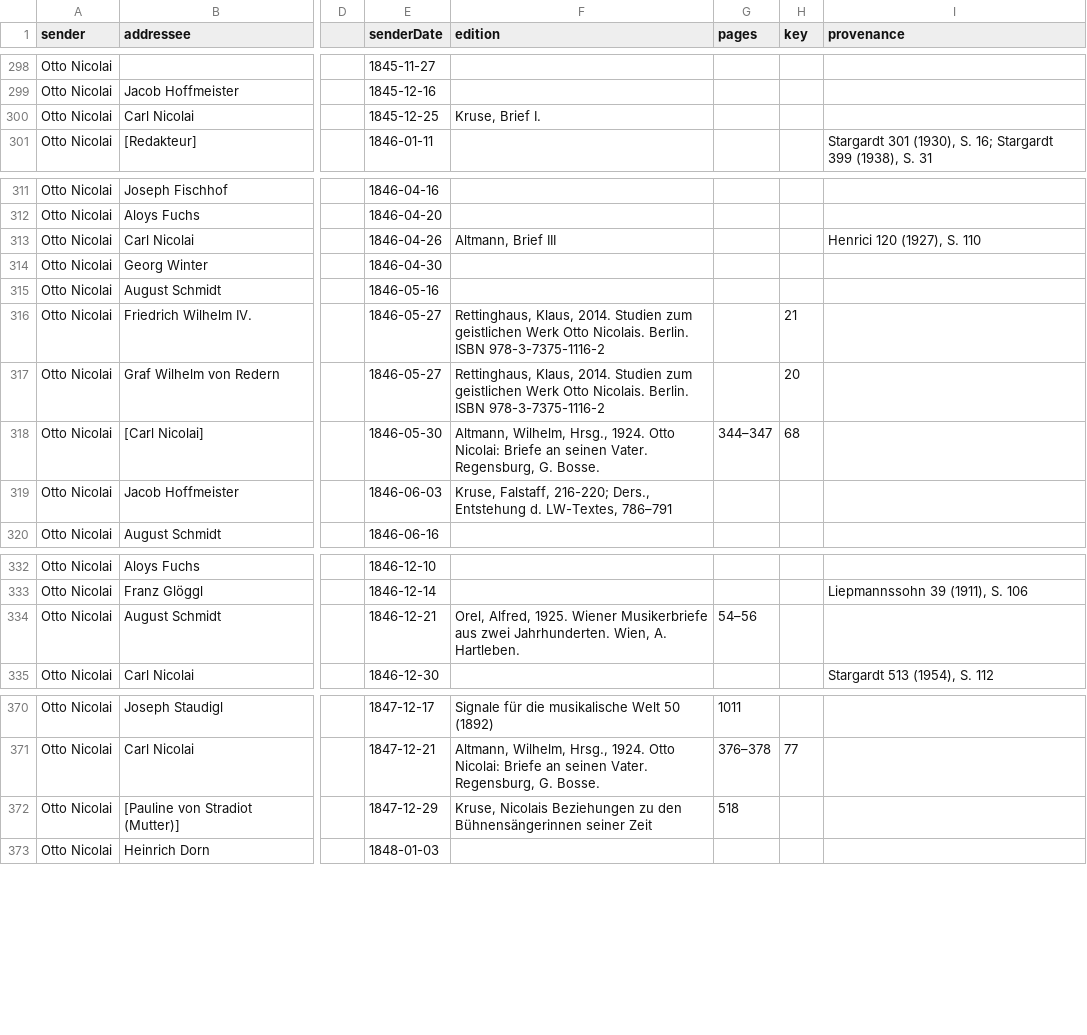
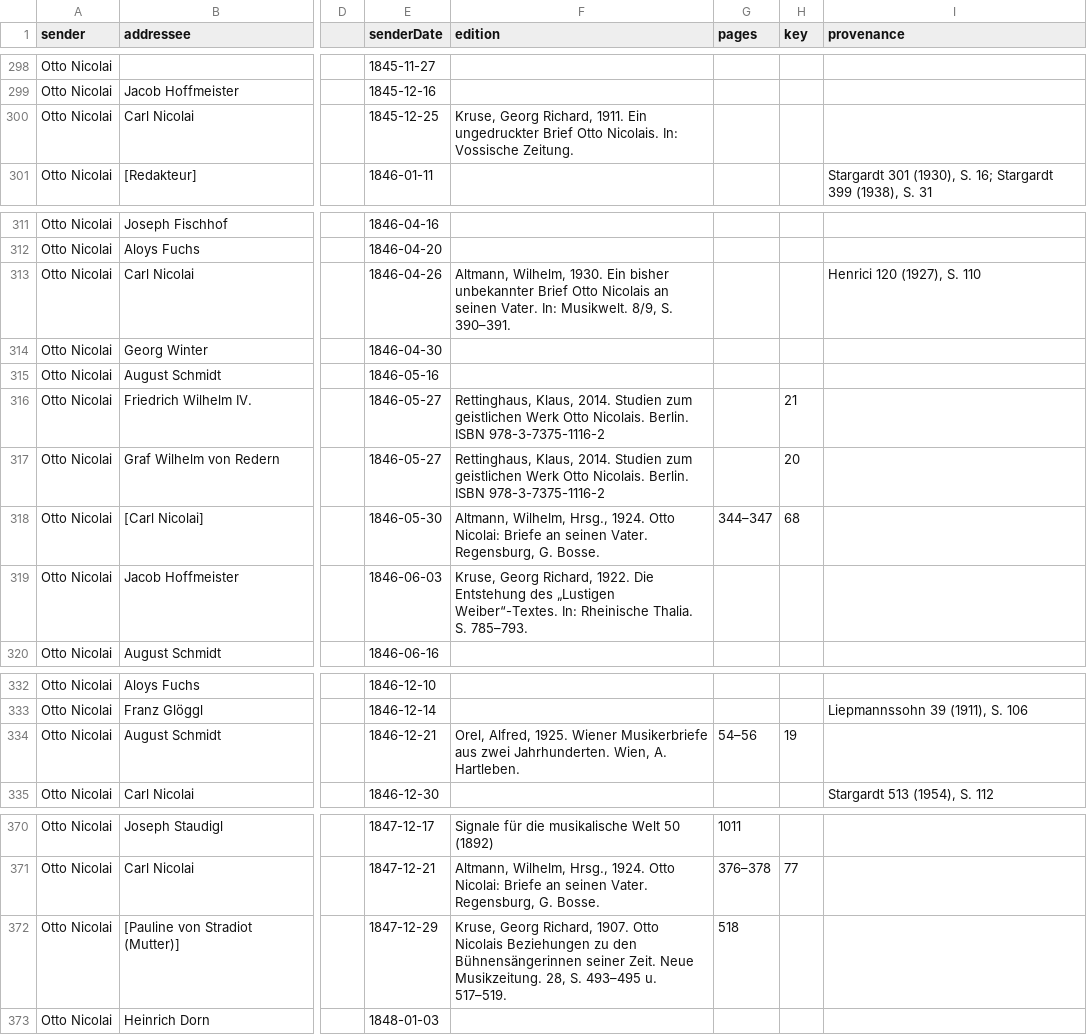
Before and after one commit to rettinghaus/NicolaiLetters, a CSV file: NicolaiLetters.csv, drawn as a sheet; only a part is shown, gaps mark what is left out; the diff covers the shown part only; the diff names each change by its address in the sheet, - before the commit and + after, or states it on an @@ line.

Commit message:
editions cleared up

```diff
--- a/NicolaiLetters.csv
+++ b/NicolaiLetters.csv
-F300 (edition): Kruse, Brief I.
+F300 (edition): Kruse, Georg Richard, 1911. Ein ungedruckter Brief Otto Nicolais. In: Vossische Zeitung.
-F313 (edition): Altmann, Brief III
+F313 (edition): Altmann, Wilhelm, 1930. Ein bisher unbekannter Brief Otto Nicolais an seinen Vater. In: Musikwelt. 8/9, S. 390–391.
-F319 (edition): Kruse, Falstaff, 216-220; Ders., Entstehung d. LW-Textes, 786–791
+F319 (edition): Kruse, Georg Richard, 1922. Die Entstehung des „Lustigen Weiber“-Textes. In: Rheinische Thalia. S. 785–793.
-H334 (key): (empty)
+H334 (key): 19
-F372 (edition): Kruse, Nicolais Beziehungen zu den Bühnensängerinnen seiner Zeit
+F372 (edition): Kruse, Georg Richard, 1907. Otto Nicolais Beziehungen zu den Bühnensängerinnen seiner Zeit. Neue Musikzeitung. 28, S. 493–495 u. 517–519.
```
Also changed, not shown: 15 edited cells elsewhere in this file, 2 other files.
